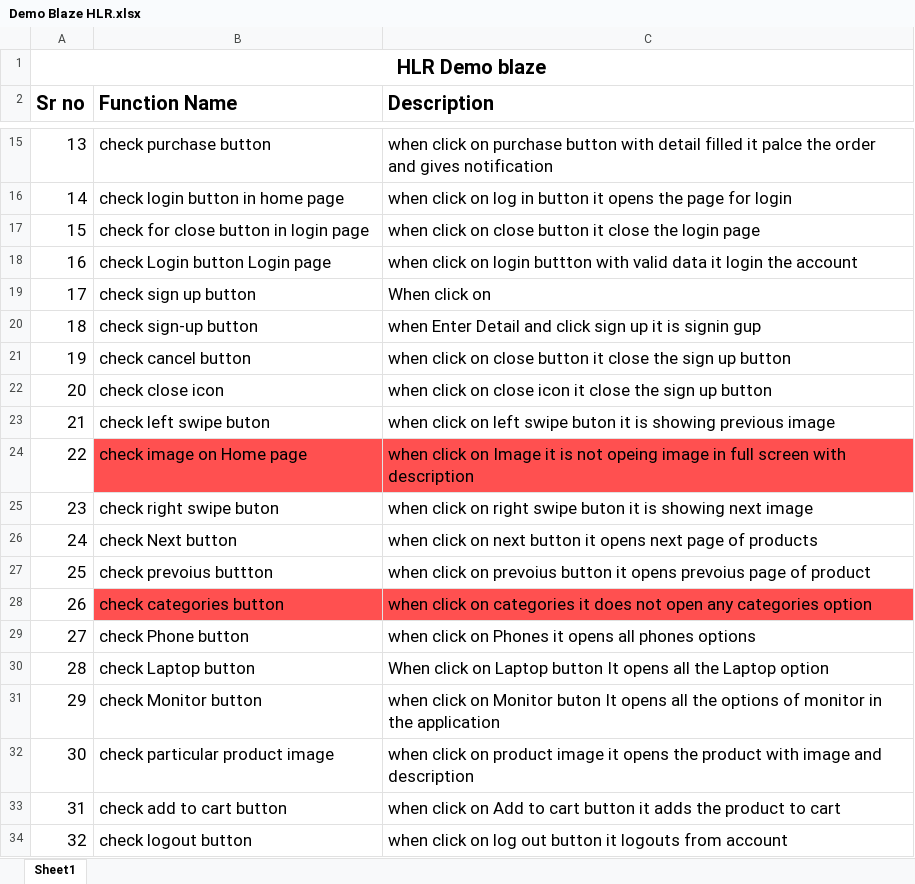
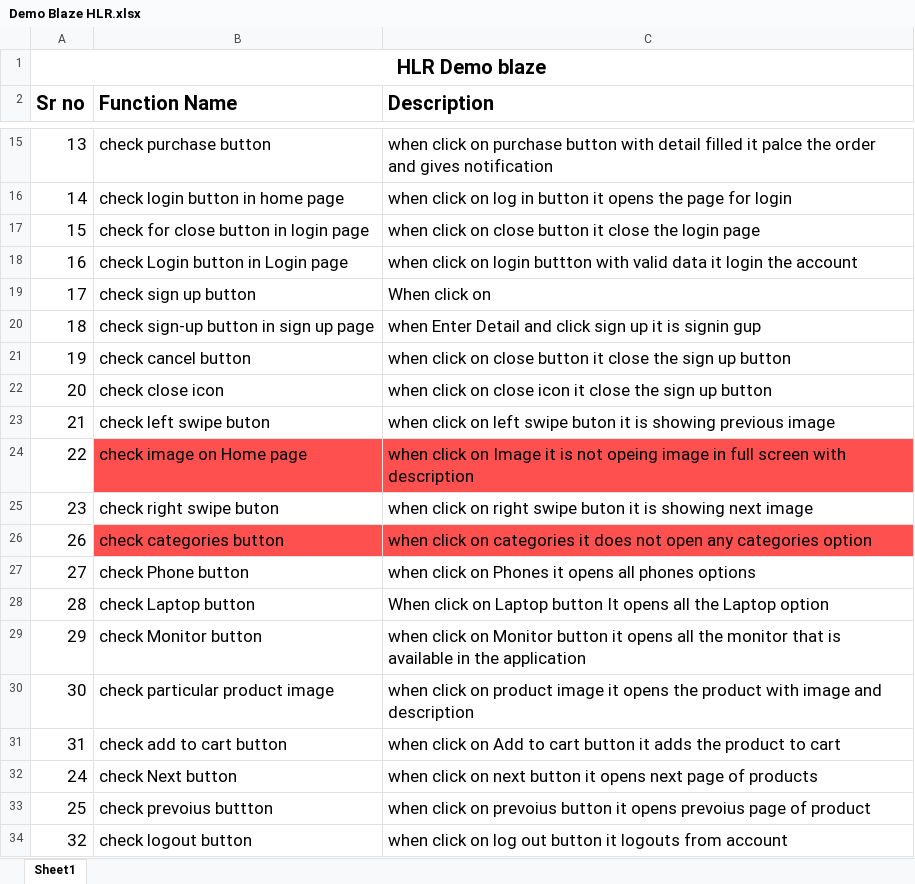
Before and after one commit to jagusavaliya/jagu-record, an Excel workbook: Project/HLR/Demo Blaze HLR.xlsx, sheet Sheet1, drawn as a sheet; only a part is shown, gaps mark what is left out; values as stored, in another font and other column widths than the file's, no borders; addresses are those after the commit; the diff names each change by its address in the sheet, - before the commit and + after, or states it on an @@ line.

```diff
--- a/Project/HLR/Demo Blaze HLR.xlsx (sheet Sheet1)
+++ b/Project/HLR/Demo Blaze HLR.xlsx (sheet Sheet1)
-B18 (Function Name): check Login button Login page
+B18 (Function Name): check Login button in Login page
-B20 (Function Name): check sign-up button
+B20 (Function Name): check sign-up button in sign up page
-C29 (Description): …on Monitor buton It opens all the options of monitor in the…
+C29 (Description): …on Monitor button it opens all the monitor that is available in the…
@@ row 26 moved to row 32: 24 @@
@@ row 27 moved to row 33: 25 @@
```
Also changed, not shown: Assignment/Module 3/Copy of Scenario of orangehrm.xlsx, 1 other file.
